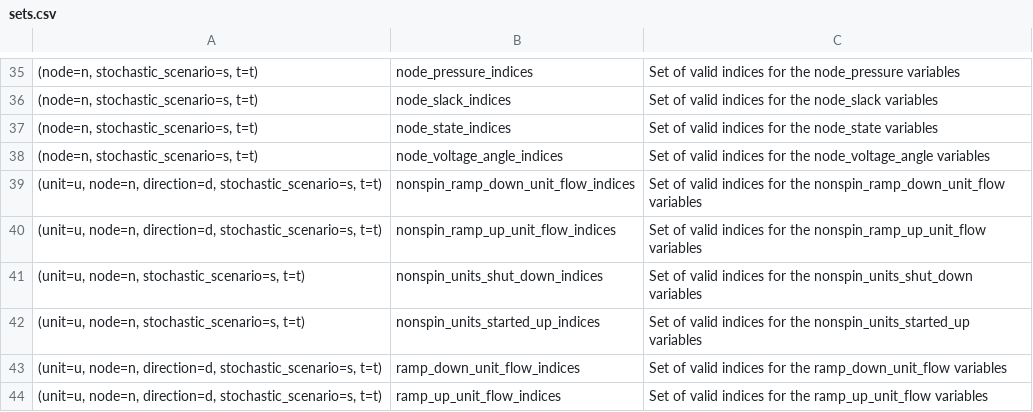
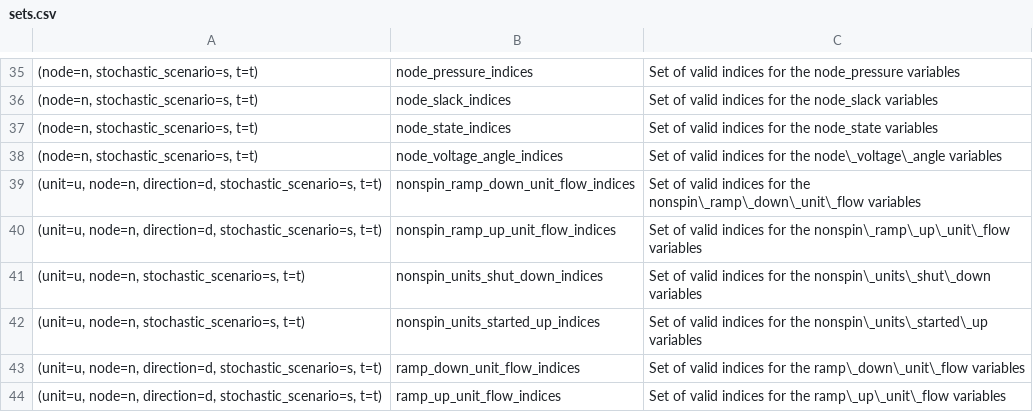
Before and after one commit to gitter-badger/SpineOpt.jl, a CSV file: docs/src/mathematical_formulation/sets.csv, drawn as a sheet; only a part is shown, gaps mark what is left out; the diff covers the shown part only; the diff names each change by its address in the sheet, - before the commit and + after, or states it on an @@ line.

Commit message:
fix typo

```diff
--- a/docs/src/mathematical_formulation/sets.csv
+++ b/docs/src/mathematical_formulation/sets.csv
-C38: …for the node_voltage_angle variables
+C38: …for the node\_voltage\_angle variables
-C39: …for the nonspin_ramp_down_unit_flow variables
+C39: …for the nonspin\_ramp\_down\_unit\_flow variables
-C40: …for the nonspin_ramp_up_unit_flow variables
+C40: …for the nonspin\_ramp\_up\_unit\_flow variables
-C41: …for the nonspin_units_shut_down variables
+C41: …for the nonspin\_units\_shut\_down variables
-C42: …for the nonspin_units_started_up variables
+C42: …for the nonspin\_units\_started\_up variables
-C43: …for the ramp_down_unit_flow variables
+C43: …for the ramp\_down\_unit\_flow variables
-C44: …for the ramp_up_unit_flow variables
+C44: …for the ramp\_up\_unit\_flow variables
```
Also changed, not shown: 13 edited cells elsewhere in this file.
